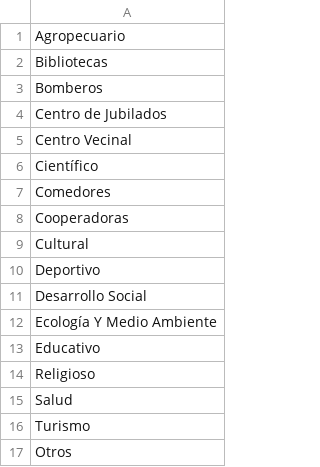
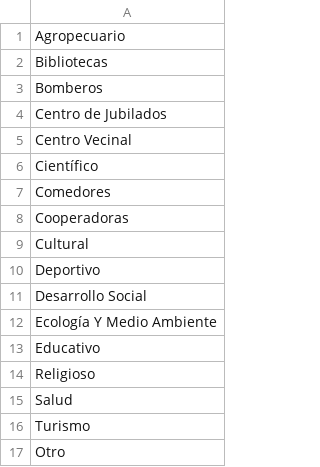
Before and after one commit to Jumpi96/helpo, a CSV file: helpo-api/actividades/management/commands/rubros_ong.csv, drawn as a sheet.

```diff
--- a/helpo-api/actividades/management/commands/rubros_ong.csv
+++ b/helpo-api/actividades/management/commands/rubros_ong.csv
@@ -16,2 +16,2 @@ Salud
 Turismo
-Otros
+Otro
```
Also changed, not shown: helpo-api/actividades/management/commands/categorias_recurso.csv, helpo-api/actividades/management/commands/funciones_voluntario.csv, 2 other files.
